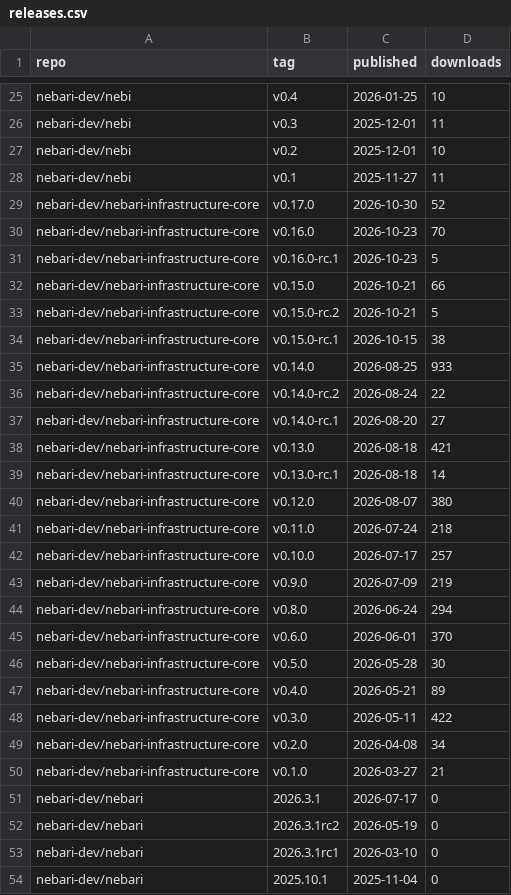
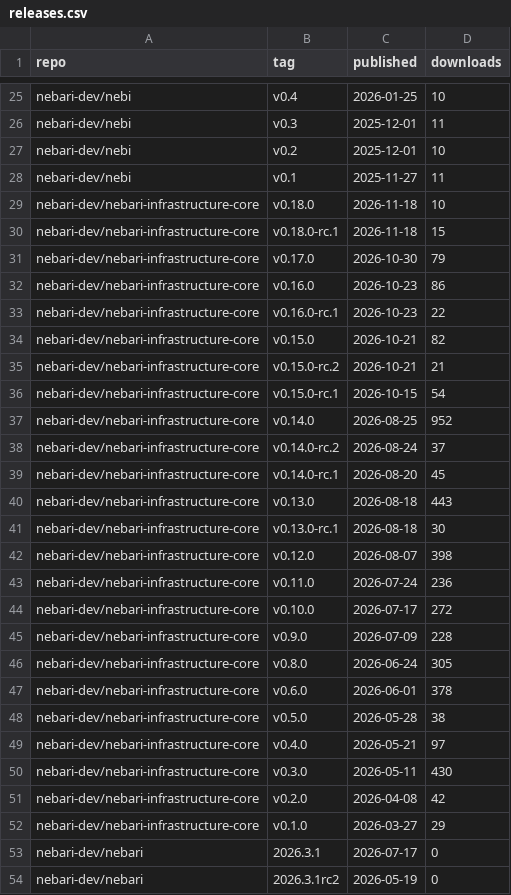
Before and after one commit to khuyentran1401/oss-metrics, a CSV file: data/releases.csv, drawn as a sheet; only a part is shown, gaps mark what is left out; the shorter side is filled out with more unchanged rows; the diff covers the shown part only.

```diff
--- a/data/releases.csv
+++ b/data/releases.csv
@@ -28,24 +28,26 @@ nebari-dev/nebi,v0.2,2025-12-01,10
 nebari-dev/nebi,v0.1,2025-11-27,11
-nebari-dev/nebari-infrastructure-core,v0.17.0,2026-10-30,52
-nebari-dev/nebari-infrastructure-core,v0.16.0,2026-10-23,70
-nebari-dev/nebari-infrastructure-core,v0.16.0-rc.1,2026-10-23,5
-nebari-dev/nebari-infrastructure-core,v0.15.0,2026-10-21,66
-nebari-dev/nebari-infrastructure-core,v0.15.0-rc.2,2026-10-21,5
-nebari-dev/nebari-infrastructure-core,v0.15.0-rc.1,2026-10-15,38
-nebari-dev/nebari-infrastructure-core,v0.14.0,2026-08-25,933
-nebari-dev/nebari-infrastructure-core,v0.14.0-rc.2,2026-08-24,22
-nebari-dev/nebari-infrastructure-core,v0.14.0-rc.1,2026-08-20,27
-nebari-dev/nebari-infrastructure-core,v0.13.0,2026-08-18,421
-nebari-dev/nebari-infrastructure-core,v0.13.0-rc.1,2026-08-18,14
-nebari-dev/nebari-infrastructure-core,v0.12.0,2026-08-07,380
-nebari-dev/nebari-infrastructure-core,v0.11.0,2026-07-24,218
-nebari-dev/nebari-infrastructure-core,v0.10.0,2026-07-17,257
-nebari-dev/nebari-infrastructure-core,v0.9.0,2026-07-09,219
-nebari-dev/nebari-infrastructure-core,v0.8.0,2026-06-24,294
-nebari-dev/nebari-infrastructure-core,v0.6.0,2026-06-01,370
-nebari-dev/nebari-infrastructure-core,v0.5.0,2026-05-28,30
-nebari-dev/nebari-infrastructure-core,v0.4.0,2026-05-21,89
-nebari-dev/nebari-infrastructure-core,v0.3.0,2026-05-11,422
-nebari-dev/nebari-infrastructure-core,v0.2.0,2026-04-08,34
-nebari-dev/nebari-infrastructure-core,v0.1.0,2026-03-27,21
+nebari-dev/nebari-infrastructure-core,v0.18.0,2026-11-18,10
+nebari-dev/nebari-infrastructure-core,v0.18.0-rc.1,2026-11-18,15
+nebari-dev/nebari-infrastructure-core,v0.17.0,2026-10-30,79
+nebari-dev/nebari-infrastructure-core,v0.16.0,2026-10-23,86
+nebari-dev/nebari-infrastructure-core,v0.16.0-rc.1,2026-10-23,22
+nebari-dev/nebari-infrastructure-core,v0.15.0,2026-10-21,82
+nebari-dev/nebari-infrastructure-core,v0.15.0-rc.2,2026-10-21,21
+nebari-dev/nebari-infrastructure-core,v0.15.0-rc.1,2026-10-15,54
+nebari-dev/nebari-infrastructure-core,v0.14.0,2026-08-25,952
+nebari-dev/nebari-infrastructure-core,v0.14.0-rc.2,2026-08-24,37
+nebari-dev/nebari-infrastructure-core,v0.14.0-rc.1,2026-08-20,45
+nebari-dev/nebari-infrastructure-core,v0.13.0,2026-08-18,443
+nebari-dev/nebari-infrastructure-core,v0.13.0-rc.1,2026-08-18,30
+nebari-dev/nebari-infrastructure-core,v0.12.0,2026-08-07,398
+nebari-dev/nebari-infrastructure-core,v0.11.0,2026-07-24,236
+nebari-dev/nebari-infrastructure-core,v0.10.0,2026-07-17,272
+nebari-dev/nebari-infrastructure-core,v0.9.0,2026-07-09,228
+nebari-dev/nebari-infrastructure-core,v0.8.0,2026-06-24,305
+nebari-dev/nebari-infrastructure-core,v0.6.0,2026-06-01,378
+nebari-dev/nebari-infrastructure-core,v0.5.0,2026-05-28,38
+nebari-dev/nebari-infrastructure-core,v0.4.0,2026-05-21,97
+nebari-dev/nebari-infrastructure-core,v0.3.0,2026-05-11,430
+nebari-dev/nebari-infrastructure-core,v0.2.0,2026-04-08,42
+nebari-dev/nebari-infrastructure-core,v0.1.0,2026-03-27,29
 nebari-dev/nebari,2026.3.1,2026-07-17,0
```
Also changed, not shown: 5 added rows and 78 edited cells elsewhere in this file, data/conda_downloads.csv, data/container_pulls.csv, 3 other files.
